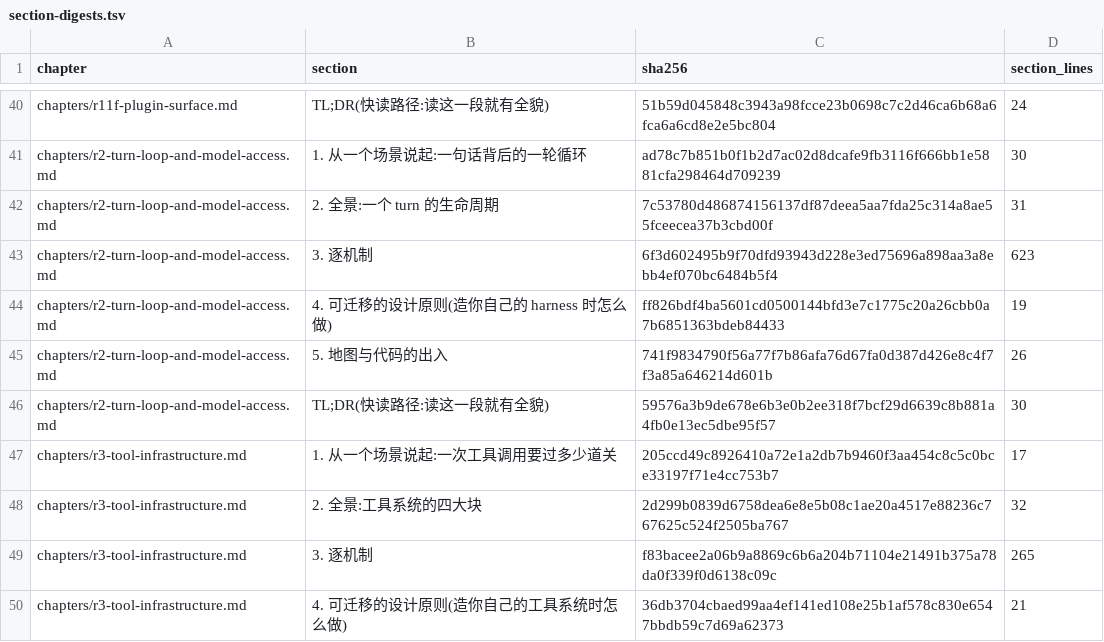
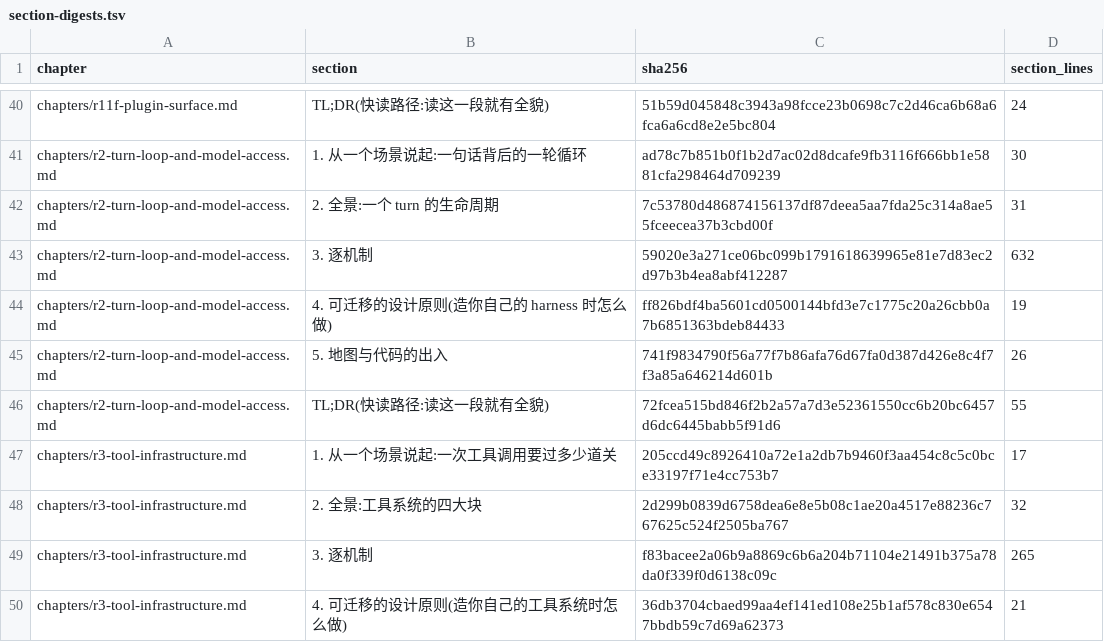
Before and after one commit to BillBeam/hermes-study, a TSV file: data/r11e/section-digests.tsv, drawn as a sheet; only a part is shown, gaps mark what is left out.

```diff
--- a/data/r11e/section-digests.tsv
+++ b/data/r11e/section-digests.tsv
@@ -42,6 +42,6 @@ chapters/r2-turn-loop-and-model-access.md	1. 从一个场景说起:一句话背
 chapters/r2-turn-loop-and-model-access.md	2. 全景:一个 turn 的生命周期	7c53780d486874156137df87deea5aa7fda25c314a8ae55fceecea37b3cbd00f	31
-chapters/r2-turn-loop-and-model-access.md	3. 逐机制	6f3d602495b9f70dfd93943d228e3ed75696a898aa3a8ebb4ef070bc6484b5f4	623
+chapters/r2-turn-loop-and-model-access.md	3. 逐机制	59020e3a271ce06bc099b1791618639965e81e7d83ec2d97b3b4ea8abf412287	632
 chapters/r2-turn-loop-and-model-access.md	4. 可迁移的设计原则(造你自己的 harness 时怎么做)	ff826bdf4ba5601cd0500144bfd3e7c1775c20a26cbb0a7b6851363bdeb84433	19
 chapters/r2-turn-loop-and-model-access.md	5. 地图与代码的出入	741f9834790f56a77f7b86afa76d67fa0d387d426e8c4f7f3a85a646214d601b	26
-chapters/r2-turn-loop-and-model-access.md	TL;DR(快读路径:读这一段就有全貌)	59576a3b9de678e6b3e0b2ee318f7bcf29d6639c8b881a4fb0e13ec5dbe95f57	30
+chapters/r2-turn-loop-and-model-access.md	TL;DR(快读路径:读这一段就有全貌)	72fcea515bd846f2b2a57a7d3e52361550cc6b20bc6457d6dc6445babb5f91d6	55
 chapters/r3-tool-infrastructure.md	1. 从一个场景说起:一次工具调用要过多少道关	205ccd49c8926410a72e1a2db7b9460f3aa454c8c5c0bce33197f71e4cc753b7	17
```
Also changed, not shown: 11 other files.
